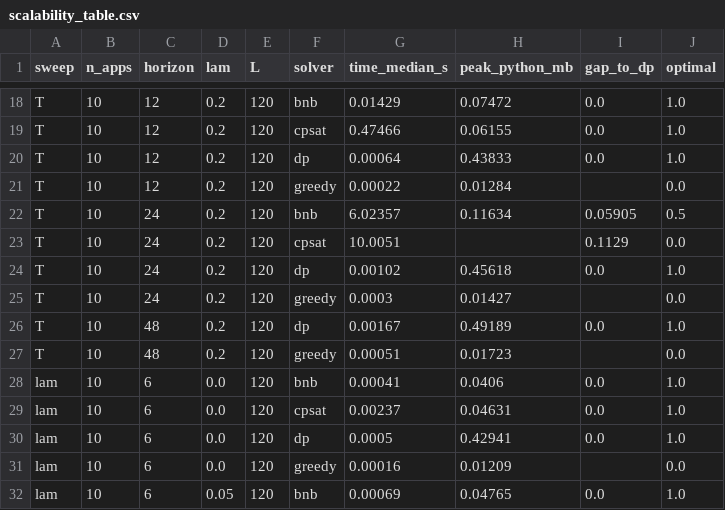
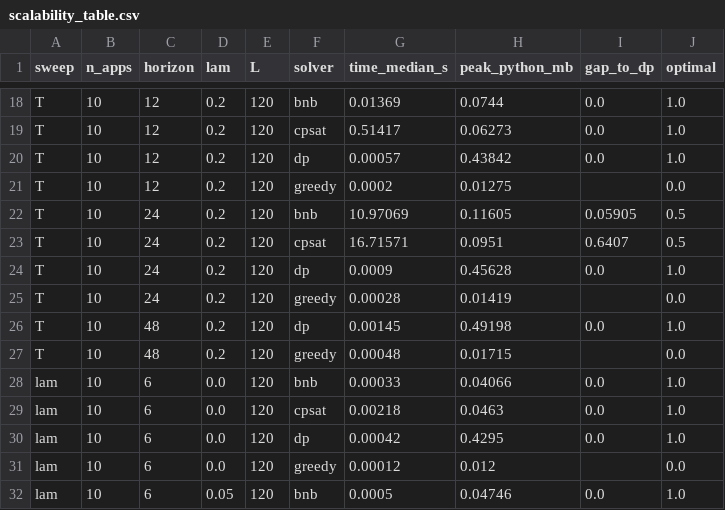
Before and after one commit to zhuohao-chen/stable-adaptive-ui, a CSV file: figures/scalability_table.csv, drawn as a sheet; only a part is shown, gaps mark what is left out; the diff covers the shown part only; the diff names each change by its address in the sheet, - before the commit and + after, or states it on an @@ line.

```diff
--- a/figures/scalability_table.csv
+++ b/figures/scalability_table.csv
-G18 (time_median_s): 0.01429
+G18 (time_median_s): 0.01369
-H18 (peak_python_mb): 0.07472
+H18 (peak_python_mb): 0.0744
-G19 (time_median_s): 0.47466
+G19 (time_median_s): 0.51417
-H19 (peak_python_mb): 0.06155
+H19 (peak_python_mb): 0.06273
-G20 (time_median_s): 0.00064
+G20 (time_median_s): 0.00057
-H20 (peak_python_mb): 0.43833
+H20 (peak_python_mb): 0.43842
-G21 (time_median_s): 0.00022
+G21 (time_median_s): 0.0002
-H21 (peak_python_mb): 0.01284
+H21 (peak_python_mb): 0.01275
-G22 (time_median_s): 6.02357
+G22 (time_median_s): 10.97069
-H22 (peak_python_mb): 0.11634
+H22 (peak_python_mb): 0.11605
-G23 (time_median_s): 10.0051
+G23 (time_median_s): 16.71571
-H23 (peak_python_mb): (empty)
+H23 (peak_python_mb): 0.0951
-I23 (gap_to_dp): 0.1129
+I23 (gap_to_dp): 0.6407
-J23 (optimal): 0.0
+J23 (optimal): 0.5
-G24 (time_median_s): 0.00102
+G24 (time_median_s): 0.0009
-H24 (peak_python_mb): 0.45618
+H24 (peak_python_mb): 0.45628
-G25 (time_median_s): 0.0003
+G25 (time_median_s): 0.00028
-H25 (peak_python_mb): 0.01427
+H25 (peak_python_mb): 0.01419
-G26 (time_median_s): 0.00167
+G26 (time_median_s): 0.00145
-H26 (peak_python_mb): 0.49189
+H26 (peak_python_mb): 0.49198
-G27 (time_median_s): 0.00051
+G27 (time_median_s): 0.00048
-H27 (peak_python_mb): 0.01723
+H27 (peak_python_mb): 0.01715
-G28 (time_median_s): 0.00041
+G28 (time_median_s): 0.00033
-H28 (peak_python_mb): 0.0406
+H28 (peak_python_mb): 0.04066
-G29 (time_median_s): 0.00237
+G29 (time_median_s): 0.00218
-H29 (peak_python_mb): 0.04631
+H29 (peak_python_mb): 0.0463
-G30 (time_median_s): 0.0005
+G30 (time_median_s): 0.00042
-H30 (peak_python_mb): 0.42941
+H30 (peak_python_mb): 0.4295
-G31 (time_median_s): 0.00016
+G31 (time_median_s): 0.00012
-H31 (peak_python_mb): 0.01209
+H31 (peak_python_mb): 0.012
-G32 (time_median_s): 0.00069
+G32 (time_median_s): 0.0005
-H32 (peak_python_mb): 0.04765
+H32 (peak_python_mb): 0.04746
```
Also changed, not shown: 130 edited cells elsewhere in this file, figures/real_table.csv, results/real.csv, 8 other files.
